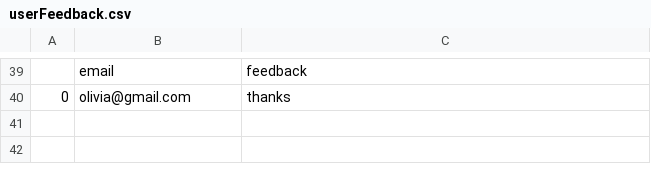
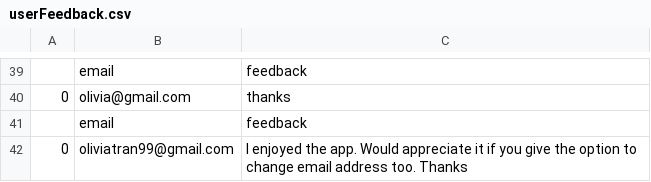
Before and after one commit to olivia-tran/investable-rental-property-investor-tool, a CSV file: data/userFeedback.csv, drawn as a sheet; only a part is shown, gaps mark what is left out; the diff names each change by its address in the sheet, - before the commit and + after, or states it on an @@ line.

```diff
--- a/data/userFeedback.csv
+++ b/data/userFeedback.csv
+row 41:  | email | feedback
+row 42: 0 | oliviatran99@gmail.com | I enjoyed the app. Would appreciate it if you give the option to change email address too. Thanks
```
Also changed, not shown: 1 other file.
